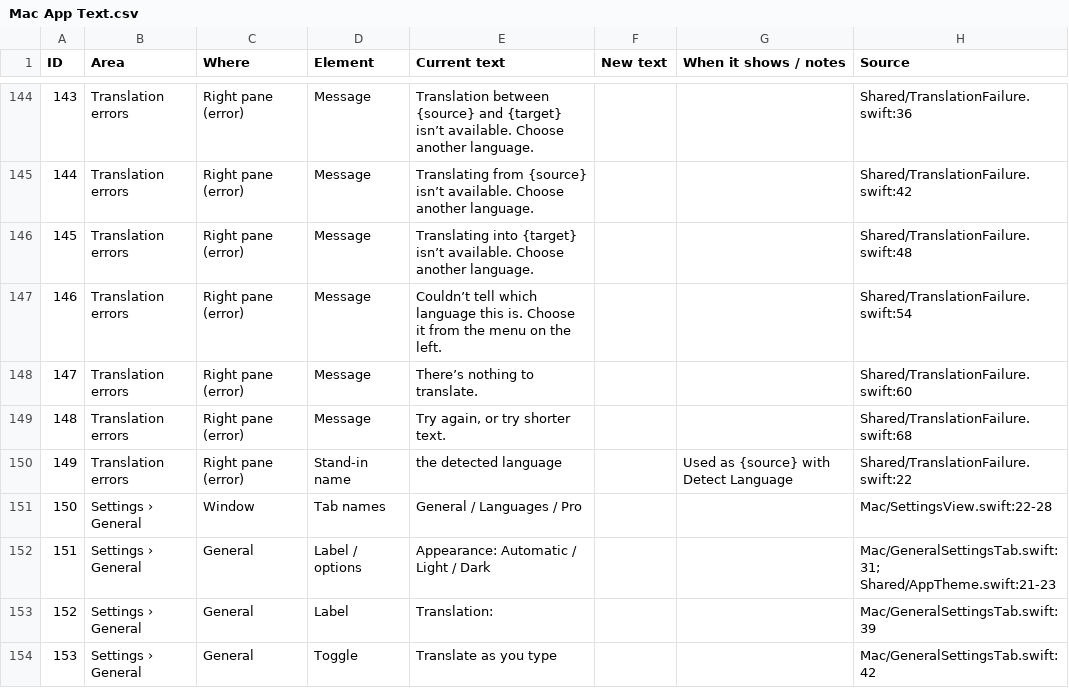
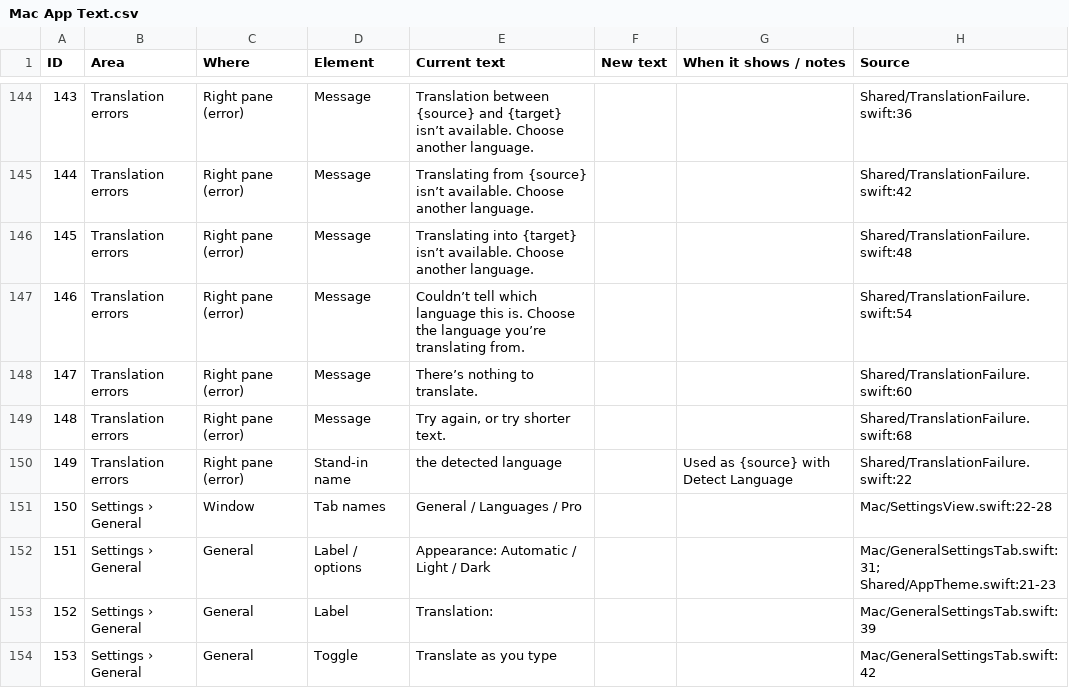
Before and after one commit to iosipratama/translatormac, a CSV file: Docs/Mac App Text.csv, drawn as a sheet; only a part is shown, gaps mark what is left out.

```diff
--- a/Docs/Mac App Text.csv
+++ b/Docs/Mac App Text.csv
@@ -146,3 +146,3 @@ ID,Area,Where,Element,Current text,New text,When it shows / notes,Source
 145,Translation errors,Right pane (error),Message,Translating into {target} isn’t available. Choose another language.,,,Shared/TranslationFailure.swift:48
-146,Translation errors,Right pane (error),Message,Couldn’t tell which language this is. Choose it from the menu on the left.,,,Shared/TranslationFailure.swift:54
+146,Translation errors,Right pane (error),Message,Couldn’t tell which language this is. Choose the language you’re translating from.,,,Shared/TranslationFailure.swift:54
 147,Translation errors,Right pane (error),Message,There’s nothing to translate.,,,Shared/TranslationFailure.swift:60
```
Also changed, not shown: Docs/iOS App Text.csv, 18 other files.
